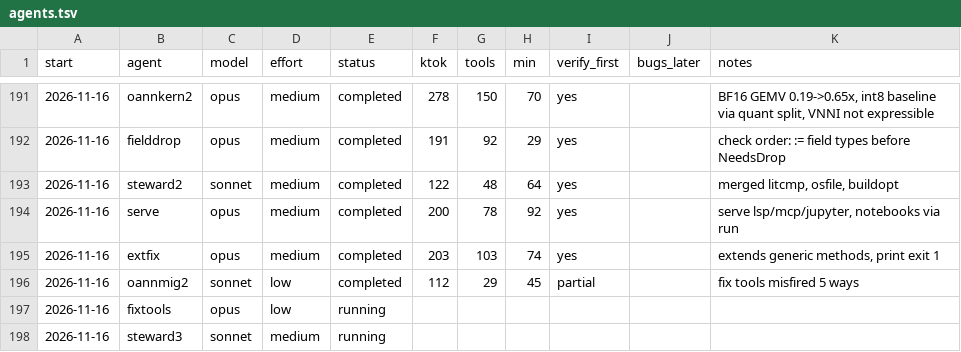
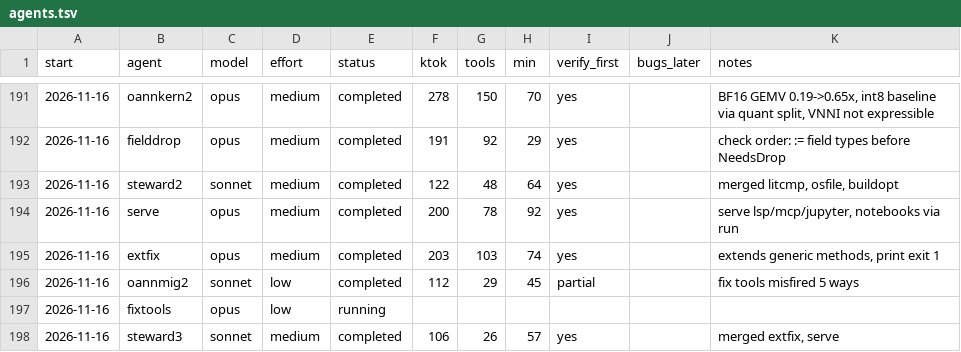
Before and after one commit to osarv/olang, a TSV file: agents.tsv, drawn as a sheet; only a part is shown, gaps mark what is left out.

Commit message:
review notes 2026-11-16T15:36:39Z

```diff
--- a/agents.tsv
+++ b/agents.tsv
@@ -197,2 +197,2 @@ start	agent	model	effort	status	ktok	tools	min	verify_first	bugs_later	notes
 2026-11-16	fixtools	opus	low	running
-2026-11-16	steward3	sonnet	medium	running
+2026-11-16	steward3	sonnet	medium	completed	106	26	57	yes		merged extfix, serve
```
